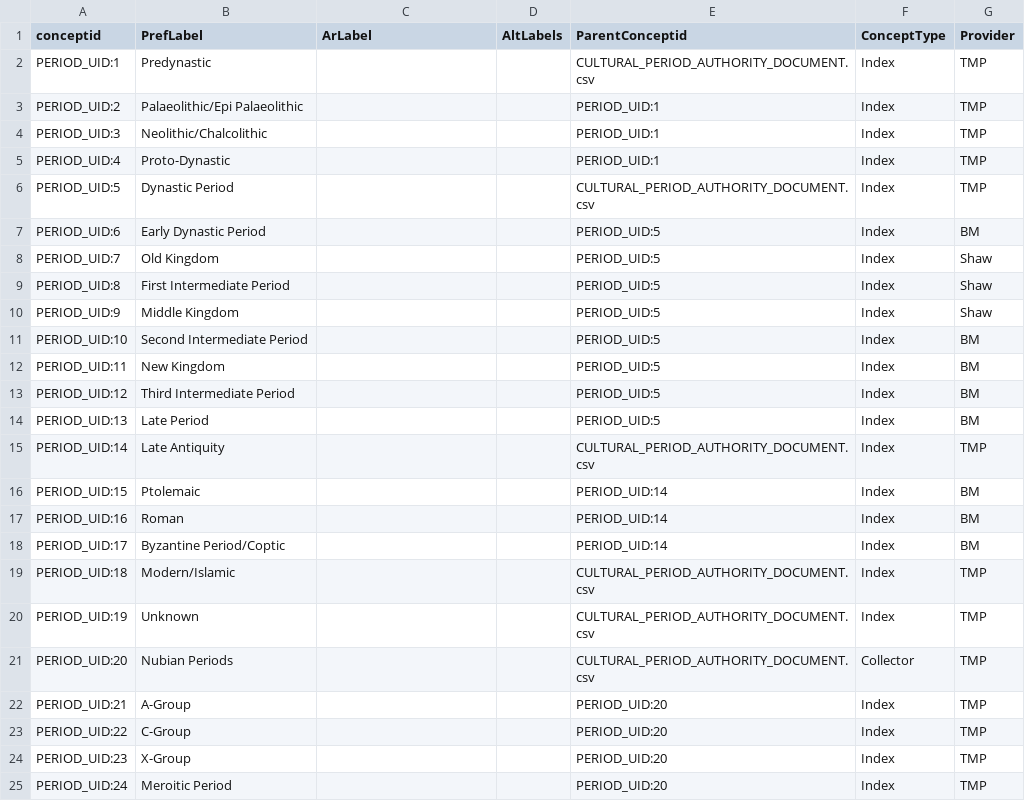
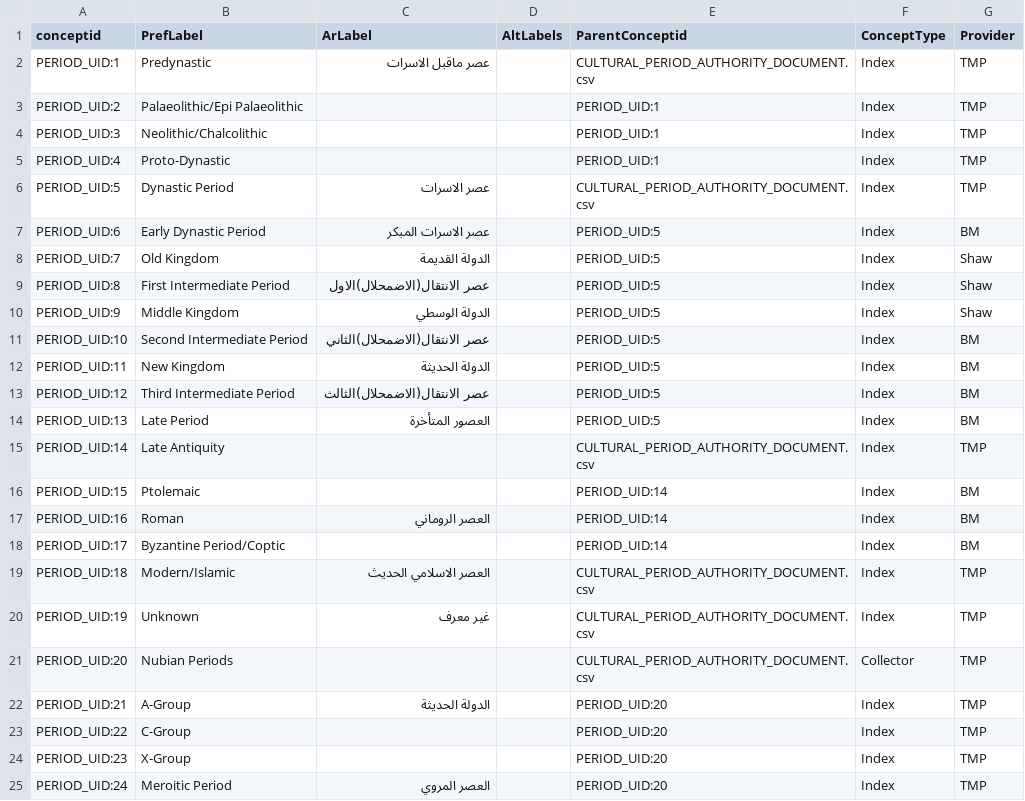
Before and after one commit to legiongis/ead, a CSV file: ead/source_data/concepts/authority_files/CULTURAL_PERIOD_AUTHORITY_DOCUMENT.csv, drawn as a sheet.

```diff
--- a/ead/source_data/concepts/authority_files/CULTURAL_PERIOD_AUTHORITY_DOCUMENT.csv
+++ b/ead/source_data/concepts/authority_files/CULTURAL_PERIOD_AUTHORITY_DOCUMENT.csv
@@ -1,3 +1,3 @@
 conceptid,PrefLabel,ArLabel,AltLabels,ParentConceptid,ConceptType,Provider
-PERIOD_UID:1,Predynastic,,,CULTURAL_PERIOD_AUTHORITY_DOCUMENT.csv,Index,TMP
+PERIOD_UID:1,Predynastic,عصر ماقبل الاسرات,,CULTURAL_PERIOD_AUTHORITY_DOCUMENT.csv,Index,TMP
 PERIOD_UID:2,Palaeolithic/Epi Palaeolithic,,,PERIOD_UID:1,Index,TMP
@@ -5,21 +5,21 @@ PERIOD_UID:3,Neolithic/Chalcolithic,,,PERIOD_UID:1,Index,TMP
 PERIOD_UID:4,Proto-Dynastic,,,PERIOD_UID:1,Index,TMP
-PERIOD_UID:5,Dynastic Period,,,CULTURAL_PERIOD_AUTHORITY_DOCUMENT.csv,Index,TMP
-PERIOD_UID:6,Early Dynastic Period,,,PERIOD_UID:5,Index,BM
-PERIOD_UID:7,Old Kingdom,,,PERIOD_UID:5,Index,Shaw
-PERIOD_UID:8,First Intermediate Period,,,PERIOD_UID:5,Index,Shaw
-PERIOD_UID:9,Middle Kingdom,,,PERIOD_UID:5,Index,Shaw
-PERIOD_UID:10,Second Intermediate Period,,,PERIOD_UID:5,Index,BM
-PERIOD_UID:11,New Kingdom,,,PERIOD_UID:5,Index,BM
-PERIOD_UID:12,Third Intermediate Period,,,PERIOD_UID:5,Index,BM
-PERIOD_UID:13,Late Period,,,PERIOD_UID:5,Index,BM
+PERIOD_UID:5,Dynastic Period,عصر الاسرات,,CULTURAL_PERIOD_AUTHORITY_DOCUMENT.csv,Index,TMP
+PERIOD_UID:6,Early Dynastic Period,عصر الاسرات المبكر,,PERIOD_UID:5,Index,BM
+PERIOD_UID:7,Old Kingdom,الدولة القديمة,,PERIOD_UID:5,Index,Shaw
+PERIOD_UID:8,First Intermediate Period,عصر الانتقال(الاضمحلال)الاول,,PERIOD_UID:5,Index,Shaw
+PERIOD_UID:9,Middle Kingdom,الدولة الوسطي,,PERIOD_UID:5,Index,Shaw
+PERIOD_UID:10,Second Intermediate Period,عصر الانتقال(الاضمحلال)الثاني,,PERIOD_UID:5,Index,BM
+PERIOD_UID:11,New Kingdom,الدولة الحديثة,,PERIOD_UID:5,Index,BM
+PERIOD_UID:12,Third Intermediate Period,عصر الانتقال(الاضمحلال)الثالث,,PERIOD_UID:5,Index,BM
+PERIOD_UID:13,Late Period,العصور المتأخرة,,PERIOD_UID:5,Index,BM
 PERIOD_UID:14,Late Antiquity,,,CULTURAL_PERIOD_AUTHORITY_DOCUMENT.csv,Index,TMP
 PERIOD_UID:15,Ptolemaic,,,PERIOD_UID:14,Index,BM
-PERIOD_UID:16,Roman,,,PERIOD_UID:14,Index,BM
+PERIOD_UID:16,Roman,العصر الروماني,,PERIOD_UID:14,Index,BM
 PERIOD_UID:17,Byzantine Period/Coptic,,,PERIOD_UID:14,Index,BM
-PERIOD_UID:18,Modern/Islamic,,,CULTURAL_PERIOD_AUTHORITY_DOCUMENT.csv,Index,TMP
-PERIOD_UID:19,Unknown,,,CULTURAL_PERIOD_AUTHORITY_DOCUMENT.csv,Index,TMP
+PERIOD_UID:18,Modern/Islamic,العصر الاسلامي الحديث,,CULTURAL_PERIOD_AUTHORITY_DOCUMENT.csv,Index,TMP
+PERIOD_UID:19,Unknown,غير معرف,,CULTURAL_PERIOD_AUTHORITY_DOCUMENT.csv,Index,TMP
 PERIOD_UID:20,Nubian Periods,,,CULTURAL_PERIOD_AUTHORITY_DOCUMENT.csv,Collector,TMP
-PERIOD_UID:21,A-Group ,,,PERIOD_UID:20,Index,TMP
+PERIOD_UID:21,A-Group ,الدولة الحديثة,,PERIOD_UID:20,Index,TMP
 PERIOD_UID:22,C-Group ,,,PERIOD_UID:20,Index,TMP
 PERIOD_UID:23,X-Group ,,,PERIOD_UID:20,Index,TMP
-PERIOD_UID:24,Meroitic Period ,,,PERIOD_UID:20,Index,TMP
+PERIOD_UID:24,Meroitic Period ,العصر المروي,,PERIOD_UID:20,Index,TMP
```
Also changed, not shown: ead/source_data/concepts/authority_files/HERITAGE_RESOURCE_TYPE_AUTHORITY_DOCUMENT.csv.
